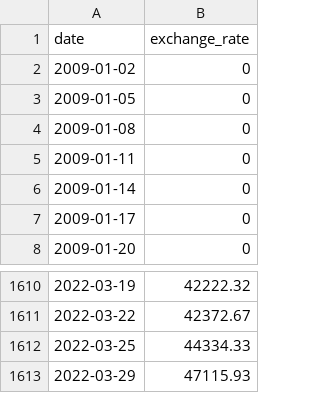
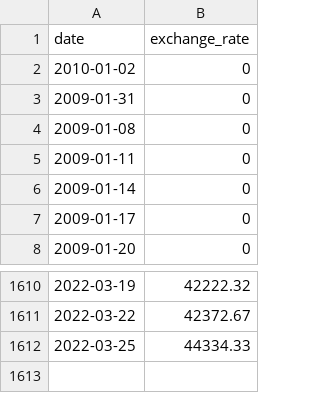
Before and after one commit to alpyt42/cpp, a CSV file: mod09/ex00/data.csv, drawn as a sheet; only a part is shown, gaps mark what is left out.

```diff
--- a/mod09/ex00/data.csv
+++ b/mod09/ex00/data.csv
@@ -1,4 +1,4 @@
 date,exchange_rate
-2009-01-02,0
-2009-01-05,0
+2010-01-02,0
+2009-01-31,0
 2009-01-08,0
@@ -1612,2 +1612 @@ date,exchange_rate
 2022-03-25,44334.33
-2022-03-29,47115.93
```
Also changed, not shown: 3 other files.
